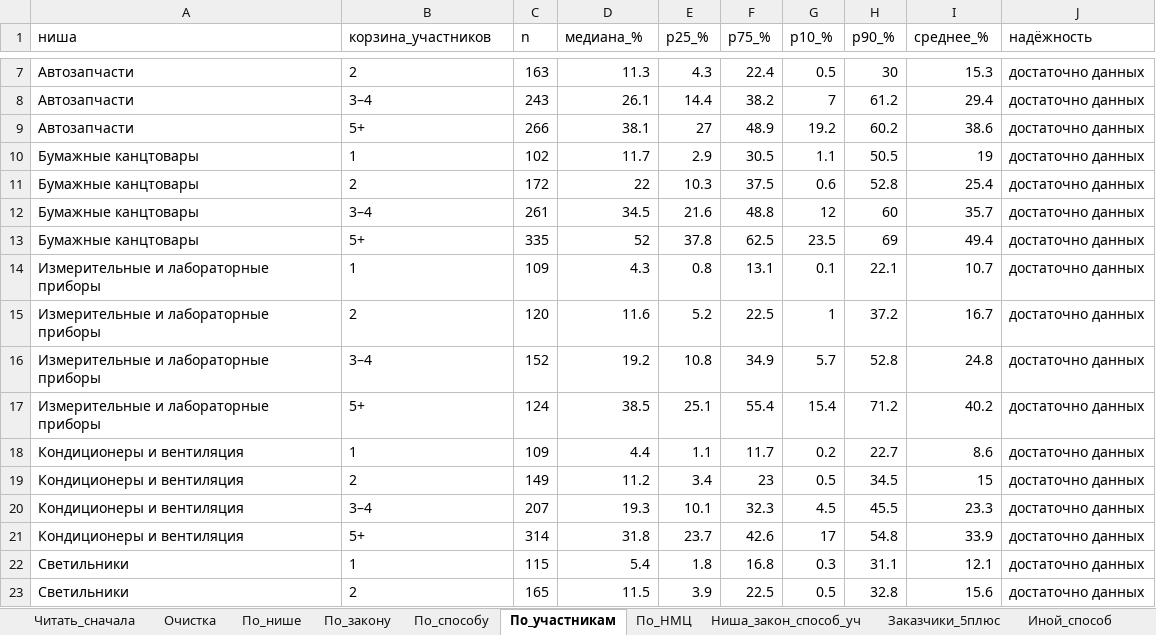
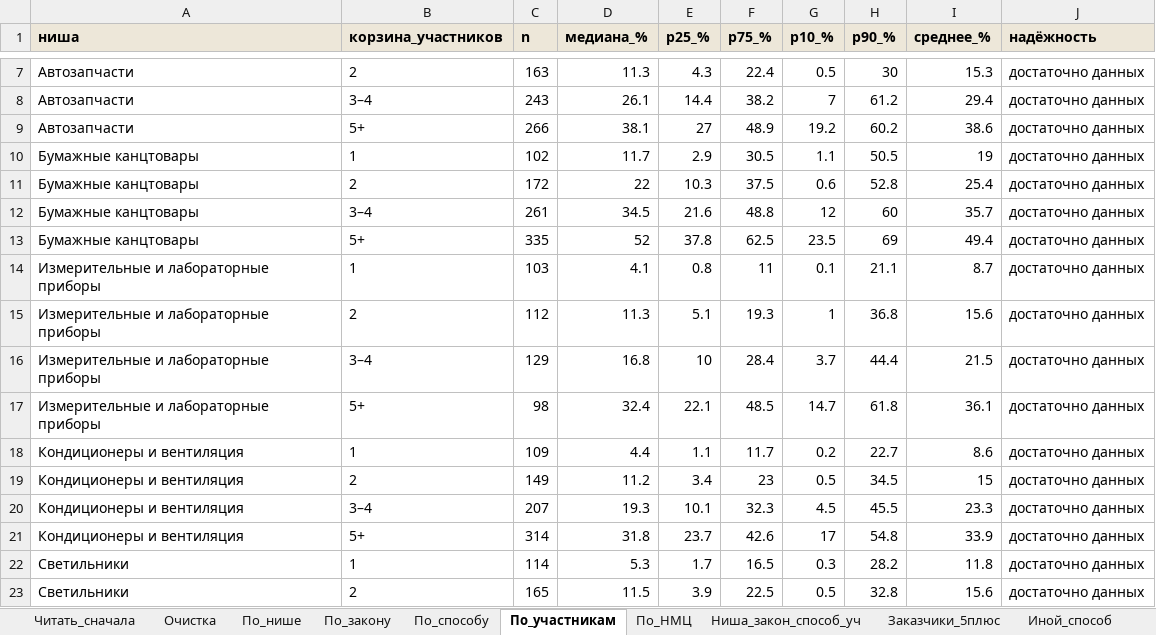
Before and after one commit to alexjss58/claude, an Excel workbook: для_облака/цена/таблицы.xlsx, sheet По_участникам, drawn as a sheet; only a part is shown, gaps mark what is left out; values as stored, in another font and other column widths than the file's, no borders; the diff covers the shown part only; the diff names each change by its address in the sheet, - before the commit and + after, or states it on an @@ line.

```diff
--- a/для_облака/цена/таблицы.xlsx (sheet По_участникам)
+++ b/для_облака/цена/таблицы.xlsx (sheet По_участникам)
@@ A1:J1 fill: none → #EDE7D9, bold: off → on @@
-C14 (n): 109
+C14 (n): 103
-D14 (медиана_%): 4.3
+D14 (медиана_%): 4.1
-F14 (p75_%): 13.1
+F14 (p75_%): 11
-H14 (p90_%): 22.1
+H14 (p90_%): 21.1
-I14 (среднее_%): 10.7
+I14 (среднее_%): 8.7
-C15 (n): 120
+C15 (n): 112
-D15 (медиана_%): 11.6
+D15 (медиана_%): 11.3
-E15 (p25_%): 5.2
+E15 (p25_%): 5.1
-F15 (p75_%): 22.5
+F15 (p75_%): 19.3
-H15 (p90_%): 37.2
+H15 (p90_%): 36.8
-I15 (среднее_%): 16.7
+I15 (среднее_%): 15.6
-C16 (n): 152
+C16 (n): 129
-D16 (медиана_%): 19.2
+D16 (медиана_%): 16.8
-E16 (p25_%): 10.8
+E16 (p25_%): 10
-F16 (p75_%): 34.9
+F16 (p75_%): 28.4
-G16 (p10_%): 5.7
+G16 (p10_%): 3.7
-H16 (p90_%): 52.8
+H16 (p90_%): 44.4
-I16 (среднее_%): 24.8
+I16 (среднее_%): 21.5
-C17 (n): 124
+C17 (n): 98
-D17 (медиана_%): 38.5
+D17 (медиана_%): 32.4
-E17 (p25_%): 25.1
+E17 (p25_%): 22.1
-F17 (p75_%): 55.4
+F17 (p75_%): 48.5
-G17 (p10_%): 15.4
+G17 (p10_%): 14.7
-H17 (p90_%): 71.2
+H17 (p90_%): 61.8
-I17 (среднее_%): 40.2
+I17 (среднее_%): 36.1
-C22 (n): 115
+C22 (n): 114
-D22 (медиана_%): 5.4
+D22 (медиана_%): 5.3
-E22 (p25_%): 1.8
+E22 (p25_%): 1.7
-F22 (p75_%): 16.8
+F22 (p75_%): 16.5
-H22 (p90_%): 31.1
+H22 (p90_%): 28.2
-I22 (среднее_%): 12.1
+I22 (среднее_%): 11.8
```
Also changed, not shown: 54 edited cells elsewhere in this sheet, sheet Модели_по_сегментам, sheet Шанс_победы, sheet Модели_точность, sheet Ниша_закон_способ_уч, sheet По_способу, sheet По_НМЦ, 10 more sheets, other sheet tabs, 25 other files.
